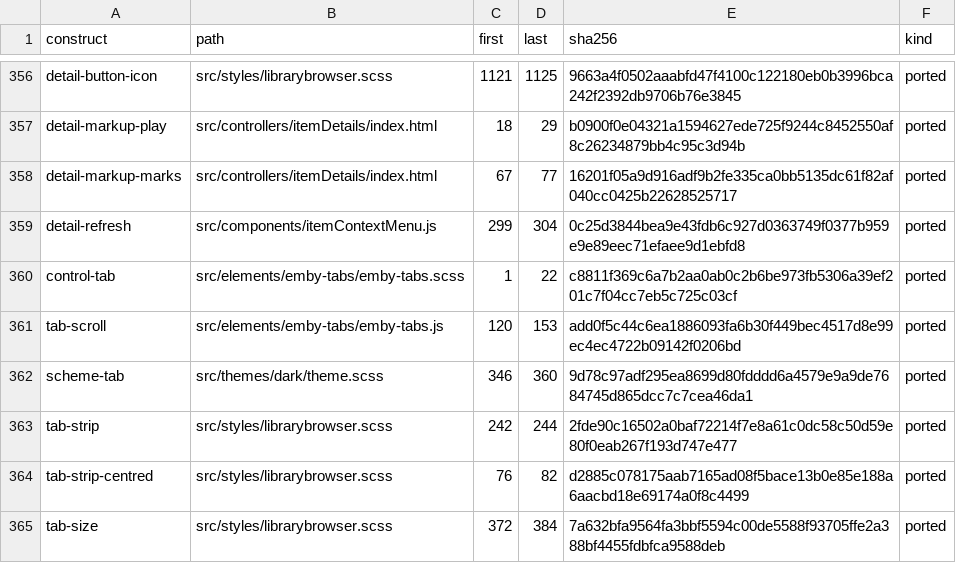
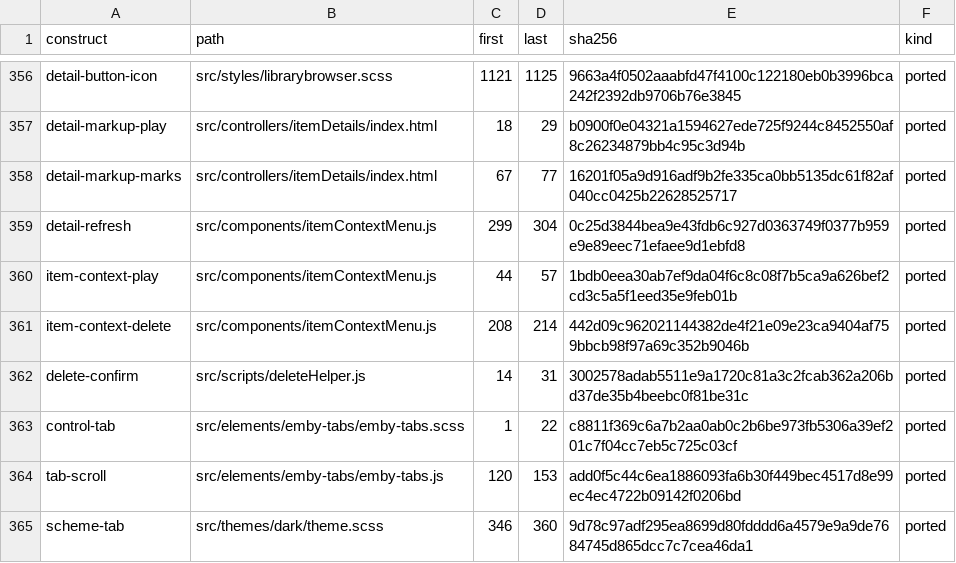
Before and after one commit to andrewrabert/jellium-cli, a TSV file: reference/provenance.tsv, drawn as a sheet; only a part is shown, gaps mark what is left out; the shorter side is filled out with more unchanged rows.

Commit message:
Offer a card's menu as the reference's own item commands

```diff
--- a/reference/provenance.tsv
+++ b/reference/provenance.tsv
@@ -359,2 +359,5 @@ detail-markup-marks	src/controllers/itemDetails/index.html	67	77	16201f05a9d916a
 detail-refresh	src/components/itemContextMenu.js	299	304	0c25d3844bea9e43fdb6c927d0363749f0377b959e9e89eec71efaee9d1ebfd8	ported
+item-context-play	src/components/itemContextMenu.js	44	57	1bdb0eea30ab7ef9da04f6c8c08f7b5ca9a626bef2cd3c5a5f1eed35e9feb01b	ported
+item-context-delete	src/components/itemContextMenu.js	208	214	442d09c962021144382de4f21e09e23ca9404af759bbcb98f97a69c352b9046b	ported
+delete-confirm	src/scripts/deleteHelper.js	14	31	3002578adab5511e9a1720c81a3c2fcab362a206bd37de35b4beebc0f81be31c	ported
 control-tab	src/elements/emby-tabs/emby-tabs.scss	1	22	c8811f369c6a7b2aa0ab0c2b6be973fb5306a39ef201c7f04cc7eb5c725c03cf	ported
```
Also changed, not shown: jellium-web/icons/material.tsv, reference/assets.tsv, 21 other files.
